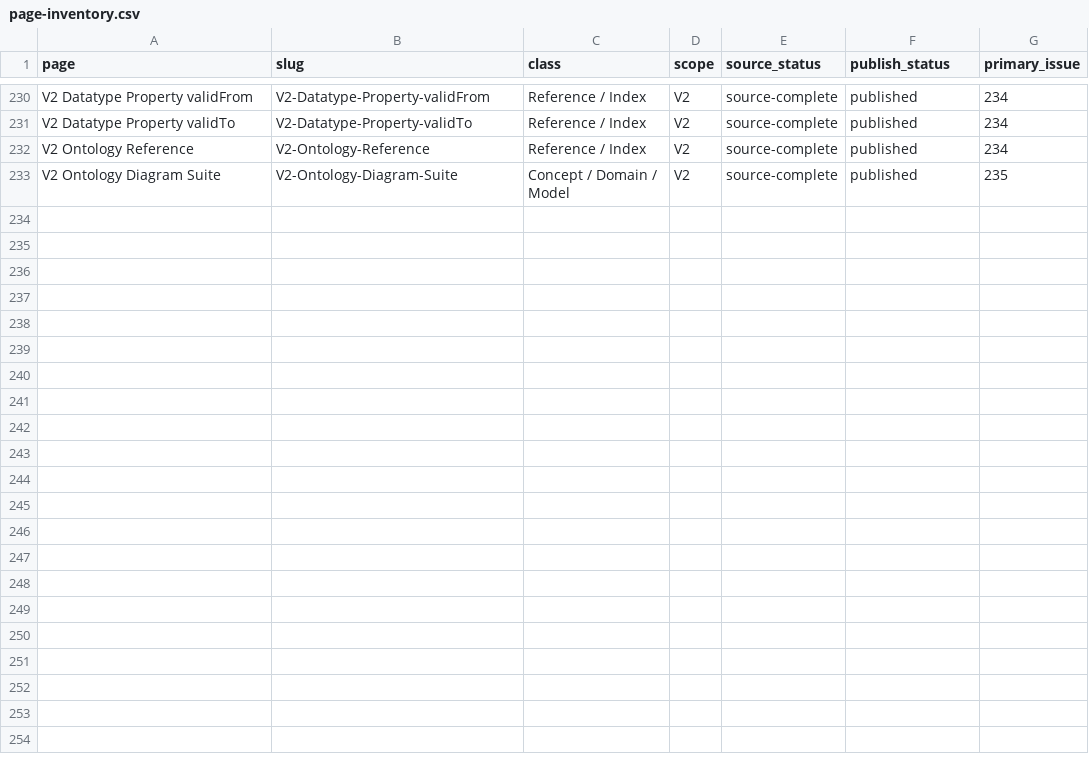
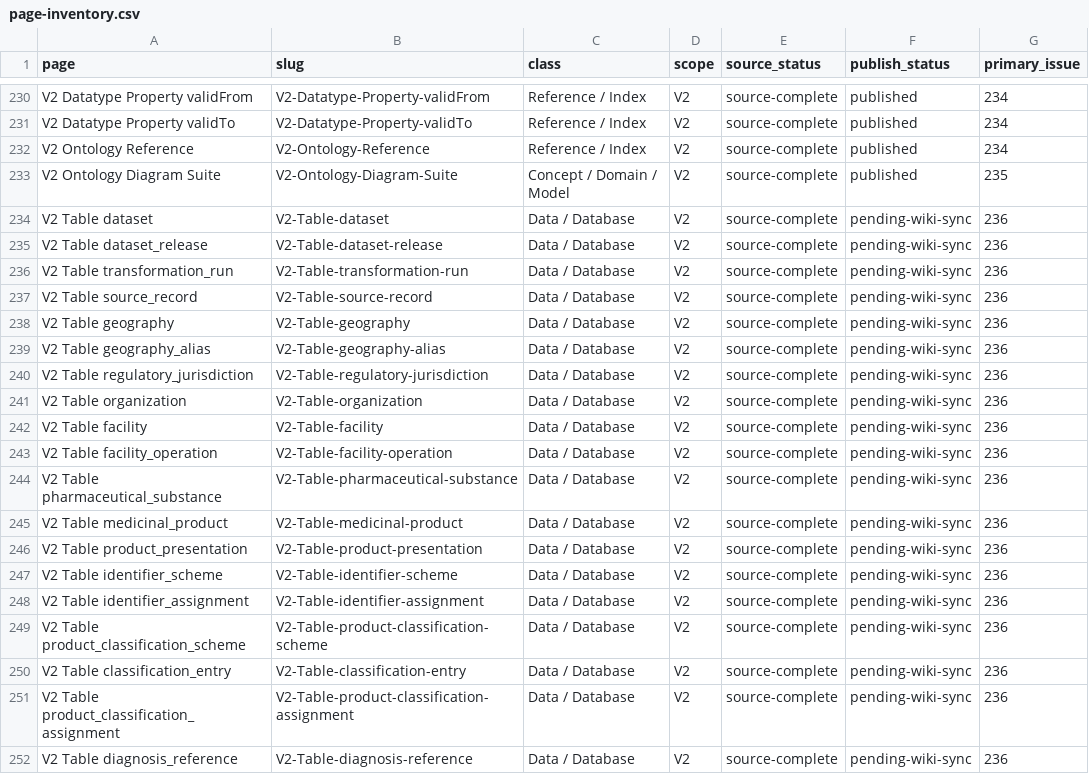
Before and after one commit to ArazSaieArasi3/CM-PharmE, a CSV file: wiki-src/page-inventory.csv, drawn as a sheet; only a part is shown, gaps mark what is left out; the diff covers the shown part only; the diff names each change by its address in the sheet, - before the commit and + after, or states it on an @@ line.

```diff
--- a/wiki-src/page-inventory.csv
+++ b/wiki-src/page-inventory.csv
+row 234: V2 Table dataset | V2-Table-dataset | Data / Database | V2 | source-complete | pending-wiki-sync | 236
+row 235: V2 Table dataset_release | V2-Table-dataset-release | Data / Database | V2 | source-complete | pending-wiki-sync | 236
+row 236: V2 Table transformation_run | V2-Table-transformation-run | Data / Database | V2 | source-complete | pending-wiki-sync | 236
+row 237: V2 Table source_record | V2-Table-source-record | Data / Database | V2 | source-complete | pending-wiki-sync | 236
+row 238: V2 Table geography | V2-Table-geography | Data / Database | V2 | source-complete | pending-wiki-sync | 236
+row 239: V2 Table geography_alias | V2-Table-geography-alias | Data / Database | V2 | source-complete | pending-wiki-sync | 236
+row 240: V2 Table regulatory_jurisdiction | V2-Table-regulatory-jurisdiction | Data / Database | V2 | source-complete | pending-wiki-sync | 236
+row 241: V2 Table organization | V2-Table-organization | Data / Database | V2 | source-complete | pending-wiki-sync | 236
+row 242: V2 Table facility | V2-Table-facility | Data / Database | V2 | source-complete | pending-wiki-sync | 236
+row 243: V2 Table facility_operation | V2-Table-facility-operation | Data / Database | V2 | source-complete | pending-wiki-sync | 236
+row 244: V2 Table pharmaceutical_substance | V2-Table-pharmaceutical-substance | Data / Database | V2 | source-complete | pending-wiki-sync | 236
+row 245: V2 Table medicinal_product | V2-Table-medicinal-product | Data / Database | V2 | source-complete | pending-wiki-sync | 236
+row 246: V2 Table product_presentation | V2-Table-product-presentation | Data / Database | V2 | source-complete | pending-wiki-sync | 236
+row 247: V2 Table identifier_scheme | V2-Table-identifier-scheme | Data / Database | V2 | source-complete | pending-wiki-sync | 236
+row 248: V2 Table identifier_assignment | V2-Table-identifier-assignment | Data / Database | V2 | source-complete | pending-wiki-sync | 236
+row 249: V2 Table product_classification_scheme | V2-Table-product-classification-scheme | Data / Database | V2 | source-complete | pending-wiki-sync | 236
+row 250: V2 Table classification_entry | V2-Table-classification-entry | Data / Database | V2 | source-complete | pending-wiki-sync | 236
+row 251: V2 Table product_classification_assignment | V2-Table-product-classification-assignment | Data / Database | V2 | source-complete | pending-wiki-sync | 236
+row 252: V2 Table diagnosis_reference | V2-Table-diagnosis-reference | Data / Database | V2 | source-complete | pending-wiki-sync | 236
```
Also changed, not shown: 9 added rows elsewhere in this file, 56 other files.
